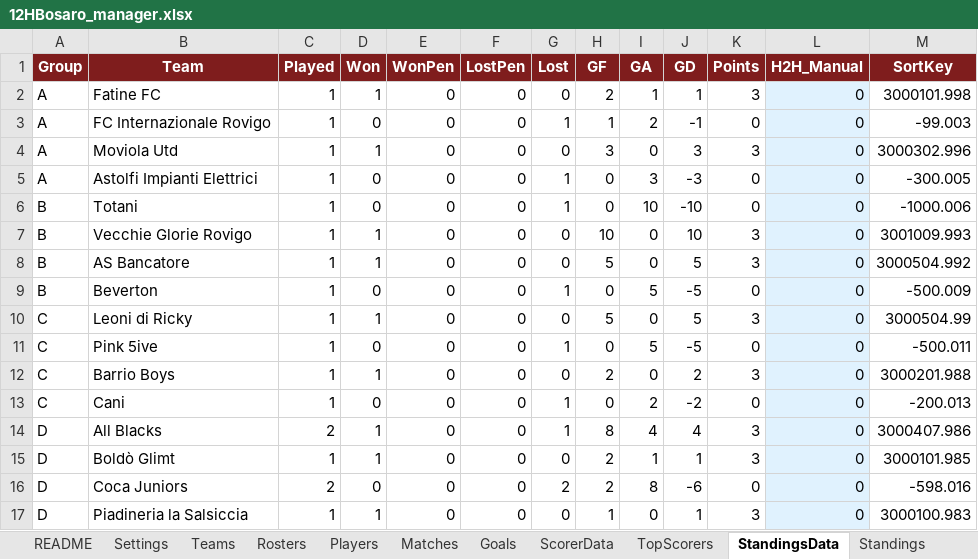
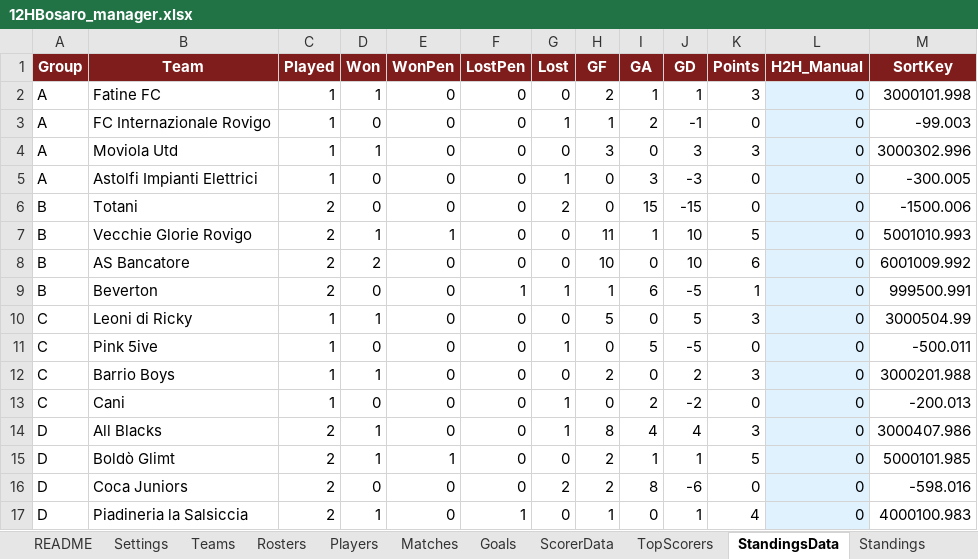
Before and after one commit to Danielm222/12orebosaro, an Excel workbook: 12HBosaro_manager.xlsx, sheet StandingsData, drawn as a sheet; values as stored, in another font and other column widths than the file's, no borders; the diff names each change by its address in the sheet, - before the commit and + after, or states it on an @@ line.

```diff
--- a/12HBosaro_manager.xlsx (sheet StandingsData)
+++ b/12HBosaro_manager.xlsx (sheet StandingsData)
-C6:C9 (Played): 1
+C6:C9 (Played): 2
-G6 (Lost): 1
+G6 (Lost): 2
-I6 (GA): 10
+I6 (GA): 15
-J6 (GD): -10
+J6 (GD): -15
-M6 (SortKey): -1000.006
+M6 (SortKey): -1500.006
-E7 (WonPen): 0
+E7 (WonPen): 1
-H7 (GF): 10
+H7 (GF): 11
-I7 (GA): 0
+I7 (GA): 1
-K7 (Points): 3
+K7 (Points): 5
-M7 (SortKey): 3001009.993
+M7 (SortKey): 5001010.993
-D8 (Won): 1
+D8 (Won): 2
-H8 (GF): 5
+H8 (GF): 10
-J8 (GD): 5
+J8 (GD): 10
-K8 (Points): 3
+K8 (Points): 6
-M8 (SortKey): 3000504.992
+M8 (SortKey): 6001009.992
-F9 (LostPen): 0
+F9 (LostPen): 1
-H9 (GF): 0
+H9 (GF): 1
-I9 (GA): 5
+I9 (GA): 6
-K9 (Points): 0
+K9 (Points): 1
-M9 (SortKey): -500.009
+M9 (SortKey): 999500.991
-C15 (Played): 1
+C15 (Played): 2
-E15 (WonPen): 0
+E15 (WonPen): 1
-K15 (Points): 3
+K15 (Points): 5
-M15 (SortKey): 3000101.985
+M15 (SortKey): 5000101.985
-C17 (Played): 1
+C17 (Played): 2
-F17 (LostPen): 0
+F17 (LostPen): 1
-K17 (Points): 3
+K17 (Points): 4
-M17 (SortKey): 3000100.983
+M17 (SortKey): 4000100.983
```
Also changed, not shown: sheet Export, sheet Goals, sheet Standings, sheet TopScorers, sheet Matches, sheet ScorerData, formulas that keep their value.
